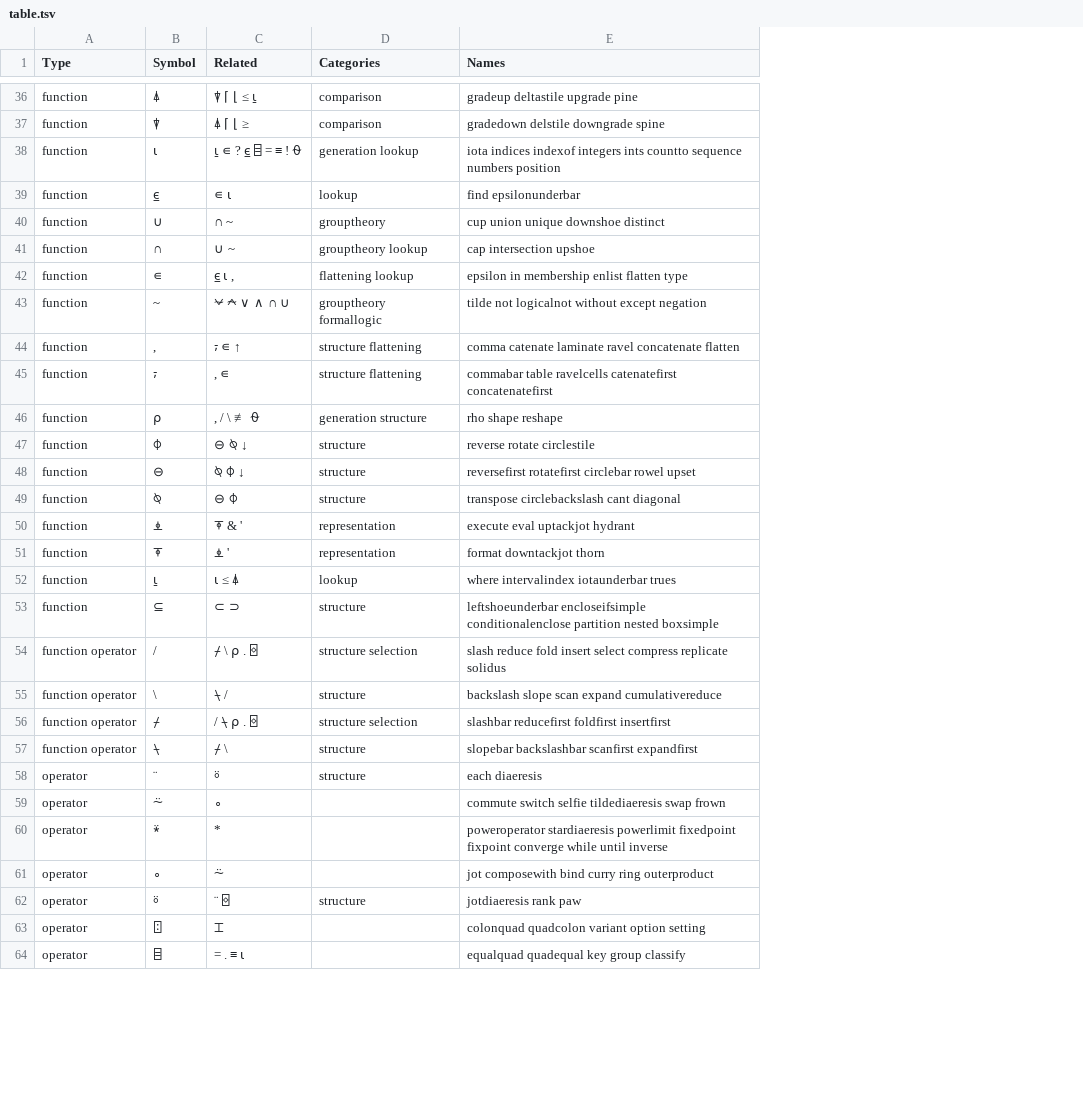
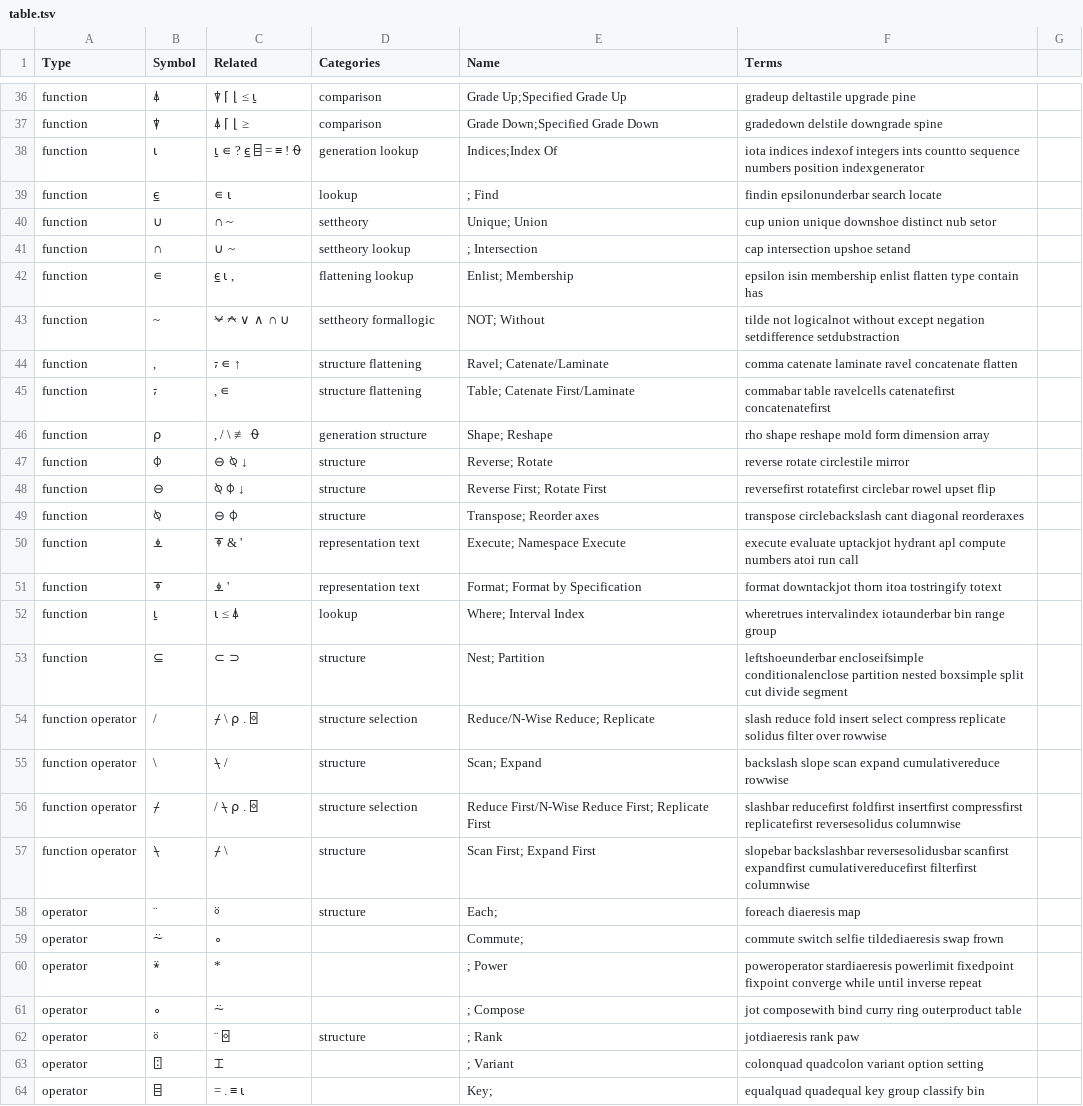
Before and after one commit to abrudz/aplcart, a TSV file: table.tsv, drawn as a sheet; only a part is shown, gaps mark what is left out; addresses are those after the commit; the diff covers the shown part only; the diff names each change by its address in the sheet, - before the commit and + after, or states it on an @@ line.

Commit message:
Add name column

```diff
--- a/table.tsv
+++ b/table.tsv
+column E (Name), rows 36-64: Grade Up;Specified Grade Up | Grade Down;Specified Grade Down | Indices;Index Of | ; Find | Unique; Union | ; Intersection | Enlist; Membership | NOT; Without | Ravel; Catenate/Laminate | Table; Catenate First/Laminate | Shape; Reshape | Reverse; Rotate | Reverse First; Rotate First | Transpose; Reorder axes | Execute; Namespace Execute | Format; Format by Specification | Where; Interval Index | Nest; Partition | Reduce/N-Wise Reduce; Replicate | Scan; Expand | Reduce First/N-Wise Reduce First; Replicate First | Scan First; Expand First | Each; | Commute; | ; Power | ; Compose | ; Rank | ; Variant | Key;
+column G, empty
-F1: Names
+F1: Terms
-F38 (Terms): …numbers position
+F38 (Terms): …numbers position indexgenerator
-F39 (Terms): find epsilonunderbar
+F39 (Terms): findin epsilonunderbar search locate
-D40 (Categories): grouptheory
+D40 (Categories): settheory
-F40 (Terms): cup union unique downshoe distinct
+F40 (Terms): cup union unique downshoe distinct nub setor
-D41 (Categories): grouptheory lookup
+D41 (Categories): settheory lookup
-F41 (Terms): cap intersection upshoe
+F41 (Terms): cap intersection upshoe setand
-F42 (Terms): epsilon in membership enlist flatten type
+F42 (Terms): epsilon isin membership enlist flatten type contain has
-D43 (Categories): grouptheory formallogic
+D43 (Categories): settheory formallogic
-F43 (Terms): …except negation
+F43 (Terms): …except negation setdifference setdubstraction
-F46 (Terms): rho shape reshape
+F46 (Terms): rho shape reshape mold form dimension array
-F47 (Terms): reverse rotate circlestile
+F47 (Terms): reverse rotate circlestile mirror
-F48 (Terms): …rowel upset
+F48 (Terms): …rowel upset flip
-F49 (Terms): transpose circlebackslash cant diagonal
+F49 (Terms): transpose circlebackslash cant diagonal reorderaxes
-D50:D51 (Categories): representation
+D50:D51 (Categories): representation text
-F50 (Terms): execute eval uptackjot hydrant
+F50 (Terms): execute evaluate uptackjot hydrant apl compute numbers atoi run call
-F51 (Terms): format downtackjot thorn
+F51 (Terms): format downtackjot thorn itoa tostringify totext
-F52 (Terms): where intervalindex iotaunderbar trues
+F52 (Terms): wheretrues intervalindex iotaunderbar bin range group
-F53 (Terms): …nested boxsimple
+F53 (Terms): …nested boxsimple split cut divide segment
-F54 (Terms): …replicate solidus
+F54 (Terms): …replicate solidus filter over rowwise
-F55 (Terms): …expand cumulativereduce
+F55 (Terms): …expand cumulativereduce rowwise
-F56 (Terms): …foldfirst insertfirst
+F56 (Terms): …foldfirst insertfirst compressfirst replicatefirst reversesolidus columnwise
-F57 (Terms): slopebar backslashbar scanfirst expandfirst
+F57 (Terms): slopebar backslashbar reversesolidusbar scanfirst expandfirst cumulativereducefirst filterfirst columnwise
-F58 (Terms): each diaeresis
+F58 (Terms): foreach diaeresis map
-F60 (Terms): …until inverse
+F60 (Terms): …until inverse repeat
-F61 (Terms): …ring outerproduct
+F61 (Terms): …ring outerproduct table
-F64 (Terms): equalquad quadequal key group classify
+F64 (Terms): equalquad quadequal key group classify bin
```
Also changed, not shown: 6 added rows and 19 edited cells elsewhere in this file.
